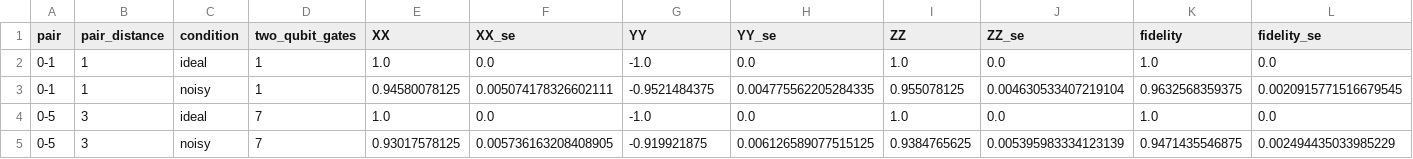
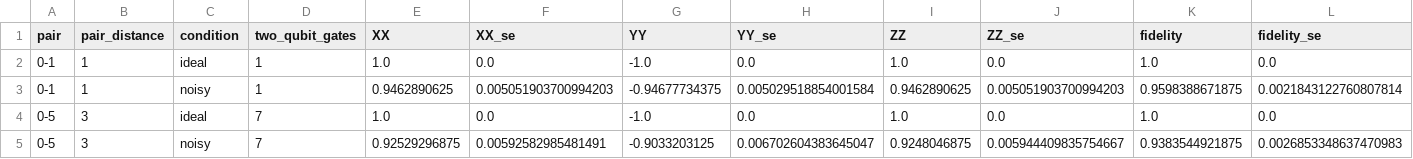
Before and after one commit to Vellorpavan/Trotter_error, a CSV file: results/tables/bell.csv, drawn as a sheet.

```diff
--- a/results/tables/bell.csv
+++ b/results/tables/bell.csv
@@ -2,4 +2,4 @@ pair,pair_distance,condition,two_qubit_gates,XX,XX_se,YY,YY_se,ZZ,ZZ_se,fidelity
 0-1,1,ideal,1,1.0,0.0,-1.0,0.0,1.0,0.0,1.0,0.0
-0-1,1,noisy,1,0.94580078125,0.005074178326602111,-0.9521484375,0.004775562205284335,0.955078125,0.004630533407219104,0.9632568359375,0.0020915771516679545
+0-1,1,noisy,1,0.9462890625,0.005051903700994203,-0.94677734375,0.005029518854001584,0.9462890625,0.005051903700994203,0.9598388671875,0.0021843122760807814
 0-5,3,ideal,7,1.0,0.0,-1.0,0.0,1.0,0.0,1.0,0.0
-0-5,3,noisy,7,0.93017578125,0.005736163208408905,-0.919921875,0.006126589077515125,0.9384765625,0.005395983334123139,0.9471435546875,0.002494435033985229
+0-5,3,noisy,7,0.92529296875,0.00592582985481491,-0.9033203125,0.006702604383645047,0.9248046875,0.005944409835754667,0.9383544921875,0.0026853348637470983
```
Also changed, not shown: results/tables/resources.csv, results/tables/s3_scan.csv, 15 other files.
